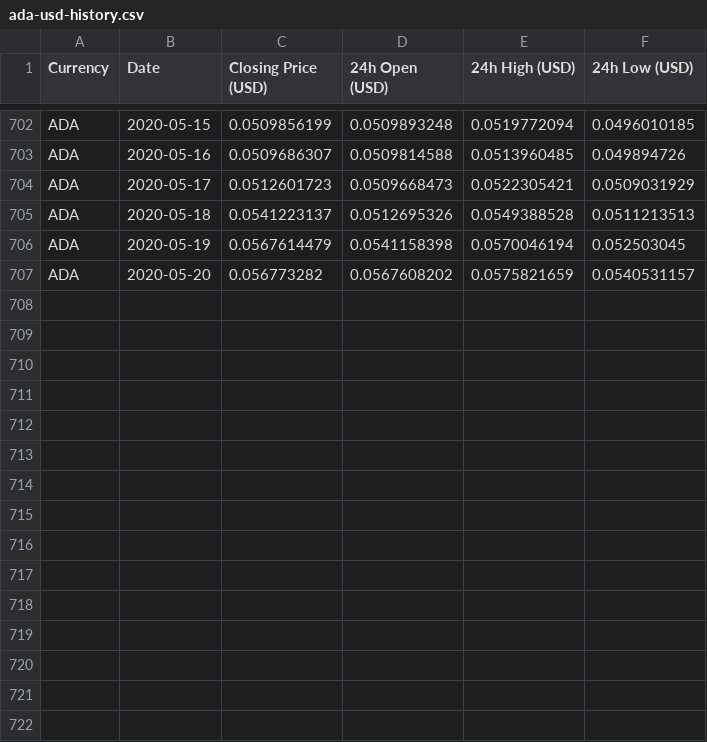
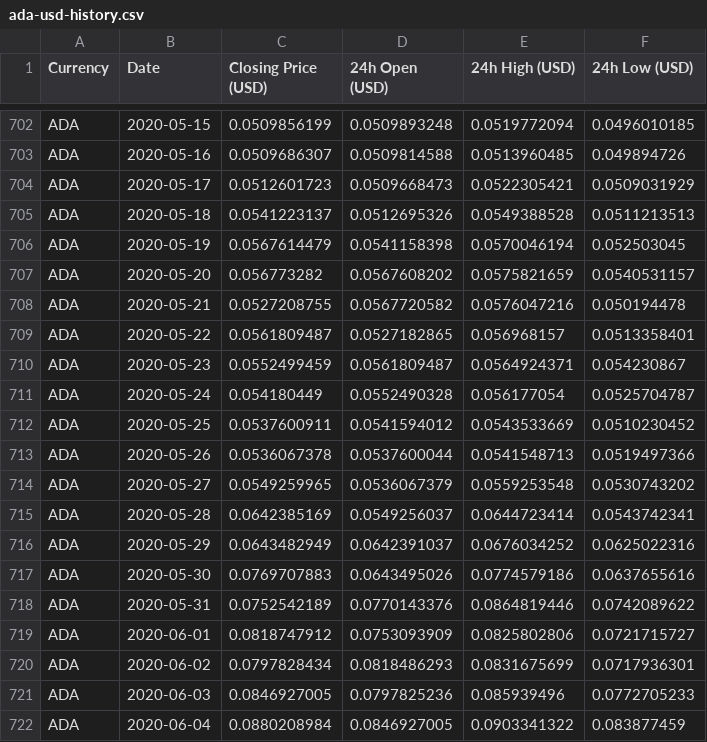
Before and after one commit to jakerber/bitbot-v1, a CSV file: datasets/ada-usd-history.csv, drawn as a sheet; only a part is shown, gaps mark what is left out.

```diff
--- a/datasets/ada-usd-history.csv
+++ b/datasets/ada-usd-history.csv
@@ -707 +707,16 @@ ADA,2020-05-19,0.0567614479,0.0541158398,0.0570046194,0.052503045
 ADA,2020-05-20,0.056773282,0.0567608202,0.0575821659,0.0540531157
+ADA,2020-05-21,0.0527208755,0.0567720582,0.0576047216,0.050194478
+ADA,2020-05-22,0.0561809487,0.0527182865,0.056968157,0.0513358401
+ADA,2020-05-23,0.0552499459,0.0561809487,0.0564924371,0.054230867
+ADA,2020-05-24,0.054180449,0.0552490328,0.056177054,0.0525704787
+ADA,2020-05-25,0.0537600911,0.0541594012,0.0543533669,0.0510230452
+ADA,2020-05-26,0.0536067378,0.0537600044,0.0541548713,0.0519497366
+ADA,2020-05-27,0.0549259965,0.0536067379,0.0559253548,0.0530743202
+ADA,2020-05-28,0.0642385169,0.0549256037,0.0644723414,0.0543742341
+ADA,2020-05-29,0.0643482949,0.0642391037,0.0676034252,0.0625022316
+ADA,2020-05-30,0.0769707883,0.0643495026,0.0774579186,0.0637655616
+ADA,2020-05-31,0.0752542189,0.0770143376,0.0864819446,0.0742089622
+ADA,2020-06-01,0.0818747912,0.0753093909,0.0825802806,0.0721715727
+ADA,2020-06-02,0.0797828434,0.0818486293,0.0831675699,0.0717936301
+ADA,2020-06-03,0.0846927005,0.0797825236,0.085939496,0.0772705233
+ADA,2020-06-04,0.0880208984,0.0846927005,0.0903341322,0.083877459
```
Also changed, not shown: datasets/eos-usd-history.csv, datasets/ltc-usd-history.csv, 5 other files.
